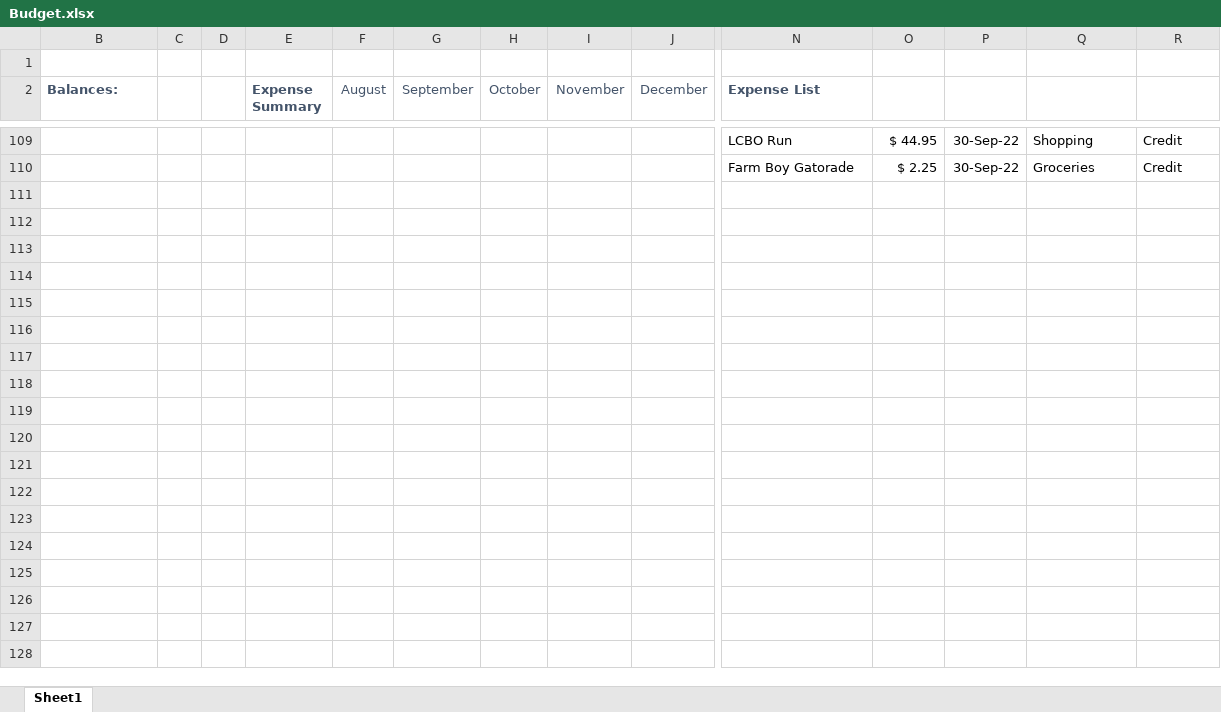
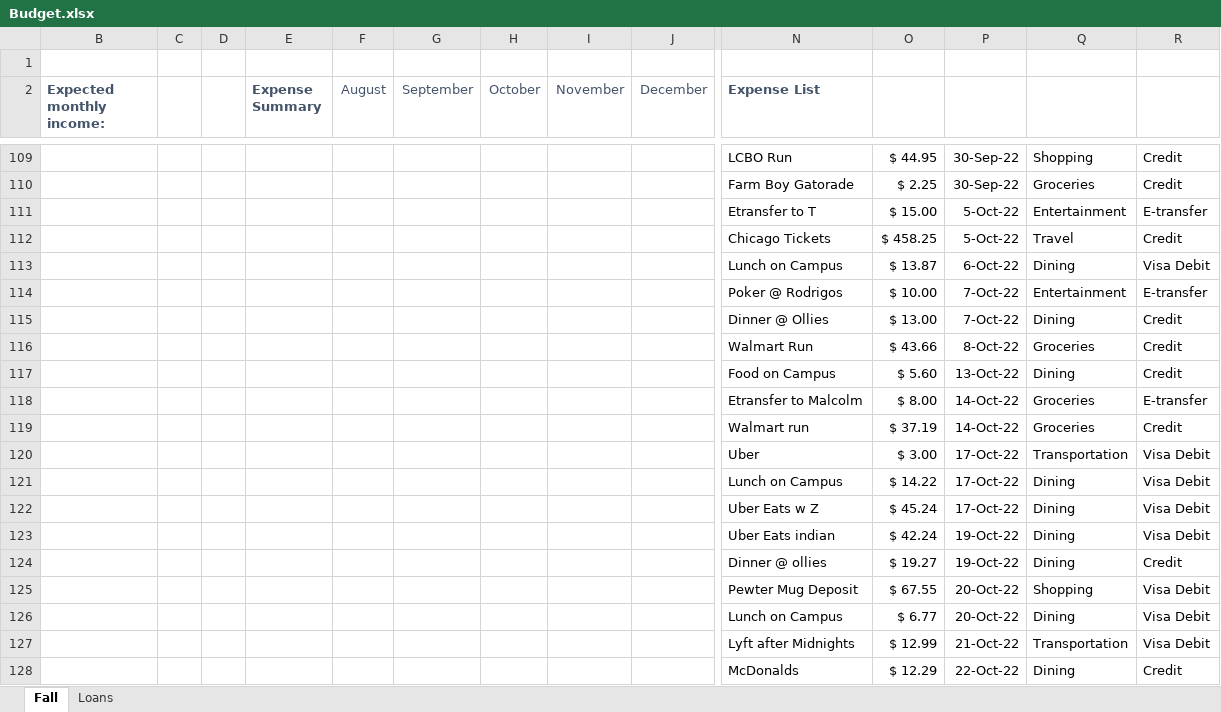
Before and after one commit to itsjustaksh/School, an Excel workbook: Budget.xlsx, sheet Fall, drawn as a sheet; only a part is shown, gaps mark what is left out; values as stored, in another font and other column widths than the file's, no borders; charts and pictures not drawn; rows hold the shown columns only; the diff covers the shown part only; the diff names each change by its address in the sheet, - before the commit and + after, or states it on an @@ line.

Commit message:
Updated Budget doc until end of December

```diff
--- a/Budget.xlsx (sheet Fall)
+++ b/Budget.xlsx (sheet Fall)
-sheet tab: Sheet1
+sheet tab: Fall
+sheet tab: Loans
-B2: Balances:
+B2: Expected monthly income:
+row 111:  |  |  |  |  |  |  |  |  | Etransfer to T | $ 15.00 | 5-Oct-22 | Entertainment | E-transfer
+row 112:  |  |  |  |  |  |  |  |  | Chicago Tickets | $ 458.25 | 5-Oct-22 | Travel | Credit
+row 113:  |  |  |  |  |  |  |  |  | Lunch on Campus | $ 13.87 | 6-Oct-22 | Dining | Visa Debit
+row 114:  |  |  |  |  |  |  |  |  | Poker @ Rodrigos | $ 10.00 | 7-Oct-22 | Entertainment | E-transfer
+row 115:  |  |  |  |  |  |  |  |  | Dinner @ Ollies | $ 13.00 | 7-Oct-22 | Dining | Credit
+row 116:  |  |  |  |  |  |  |  |  | Walmart Run | $ 43.66 | 8-Oct-22 | Groceries | Credit
+row 117:  |  |  |  |  |  |  |  |  | Food on Campus | $ 5.60 | 13-Oct-22 | Dining | Credit
+row 118:  |  |  |  |  |  |  |  |  | Etransfer to Malcolm | $ 8.00 | 14-Oct-22 | Groceries | E-transfer
+row 119:  |  |  |  |  |  |  |  |  | Walmart run | $ 37.19 | 14-Oct-22 | Groceries | Credit
+row 120:  |  |  |  |  |  |  |  |  | Uber | $ 3.00 | 17-Oct-22 | Transportation | Visa Debit
+row 121:  |  |  |  |  |  |  |  |  | Lunch on Campus | $ 14.22 | 17-Oct-22 | Dining | Visa Debit
+row 122:  |  |  |  |  |  |  |  |  | Uber Eats w Z | $ 45.24 | 17-Oct-22 | Dining | Visa Debit
+row 123:  |  |  |  |  |  |  |  |  | Uber Eats indian | $ 42.24 | 19-Oct-22 | Dining | Visa Debit
+row 124:  |  |  |  |  |  |  |  |  | Dinner @ ollies | $ 19.27 | 19-Oct-22 | Dining | Credit
+row 125:  |  |  |  |  |  |  |  |  | Pewter Mug Deposit | $ 67.55 | 20-Oct-22 | Shopping | Visa Debit
+row 126:  |  |  |  |  |  |  |  |  | Lunch on Campus | $ 6.77 | 20-Oct-22 | Dining | Visa Debit
+row 127:  |  |  |  |  |  |  |  |  | Lyft after Midnights | $ 12.99 | 21-Oct-22 | Transportation | Visa Debit
+row 128:  |  |  |  |  |  |  |  |  | McDonalds | $ 12.29 | 22-Oct-22 | Dining | Credit
```
Also changed, not shown: 89 added rows, 49 edited cells and cell formats elsewhere in this sheet, formulas that keep their value, hidden cells, charts or pictures.
